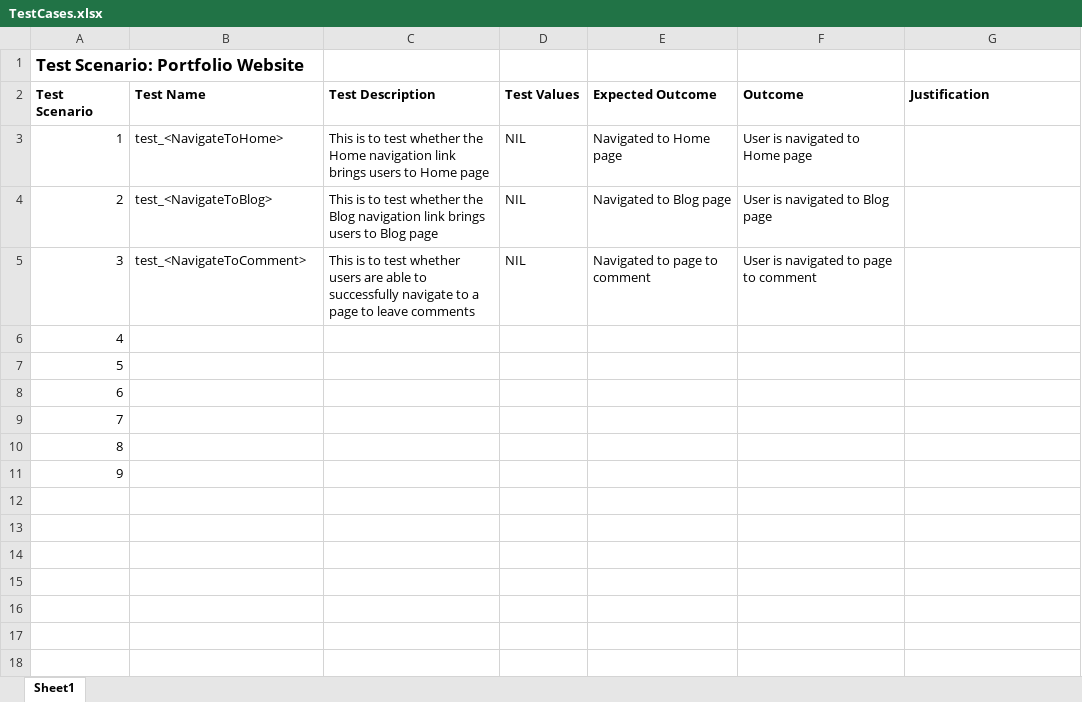
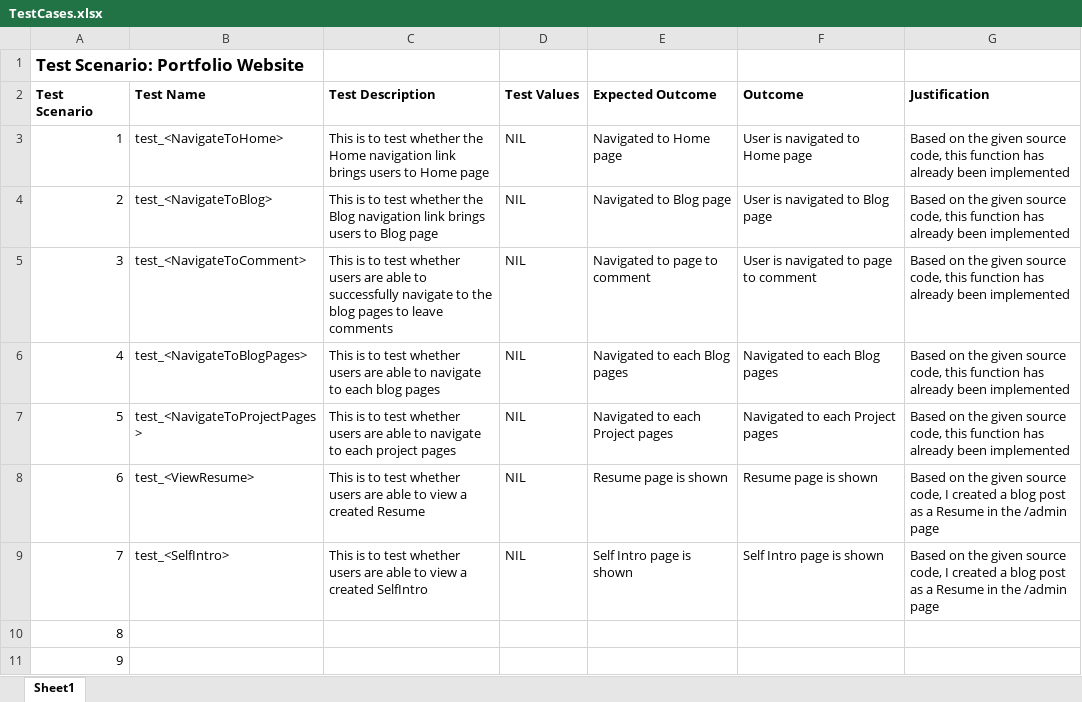
Before and after one commit to hsiaojietng/ETI-CA1, an Excel workbook: TestCases.xlsx, sheet Sheet1, drawn as a sheet; values as stored, in another font and other column widths than the file's, no borders; the diff names each change by its address in the sheet, - before the commit and + after, or states it on an @@ line.

Commit message:
Added passing test cases with justifications

```diff
--- a/TestCases.xlsx (sheet Sheet1)
+++ b/TestCases.xlsx (sheet Sheet1)
-G3:G7 (Justification): (empty)
+G3:G7 (Justification): Based on the given source code, this function has already been implemented
-C5 (Test Description): …navigate to a page to leave…
+C5 (Test Description): …navigate to the blog pages to leave…
-B6 (Test Name): (empty)
+B6 (Test Name): test_<NavigateToBlogPages>
-C6 (Test Description): (empty)
+C6 (Test Description): This is to test whether users are able to navigate to each blog pages
-D6:D9 (Test Values): (empty)
+D6:D9 (Test Values): NIL
-E6 (Expected Outcome): (empty)
+E6 (Expected Outcome): Navigated to each Blog pages
-F6 (Outcome): (empty)
+F6 (Outcome): Navigated to each Blog pages
-B7 (Test Name): (empty)
+B7 (Test Name): test_<NavigateToProjectPages>
-C7 (Test Description): (empty)
+C7 (Test Description): This is to test whether users are able to navigate to each project pages
-E7 (Expected Outcome): (empty)
+E7 (Expected Outcome): Navigated to each Project pages
-F7 (Outcome): (empty)
+F7 (Outcome): Navigated to each Project pages
-B8 (Test Name): (empty)
+B8 (Test Name): test_<ViewResume>
-C8 (Test Description): (empty)
+C8 (Test Description): This is to test whether users are able to view a created Resume
-E8 (Expected Outcome): (empty)
+E8 (Expected Outcome): Resume page is shown
-F8 (Outcome): (empty)
+F8 (Outcome): Resume page is shown
-G8:G9 (Justification): (empty)
+G8:G9 (Justification): Based on the given source code, I created a blog post as a Resume in the /admin page
-B9 (Test Name): (empty)
+B9 (Test Name): test_<SelfIntro>
-C9 (Test Description): (empty)
+C9 (Test Description): This is to test whether users are able to view a created SelfIntro
-E9 (Expected Outcome): (empty)
+E9 (Expected Outcome): Self Intro page is shown
-F9 (Outcome): (empty)
+F9 (Outcome): Self Intro page is shown
```
